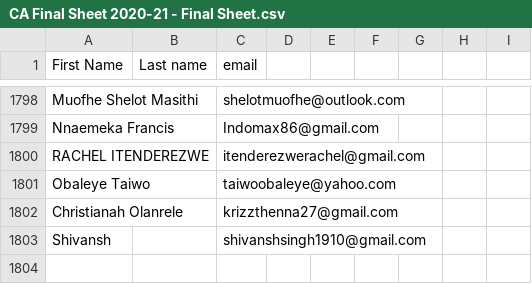
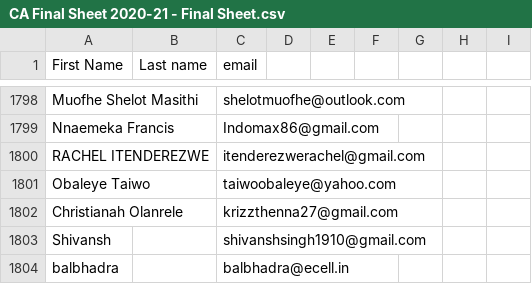
Before and after one commit to Shivansh1910/ds, a CSV file: CA Final Sheet 2020-21 - Final Sheet.csv, drawn as a sheet; only a part is shown, gaps mark what is left out.

Commit message:
Update CA Final Sheet 2020-21 - Final Sheet.csv

```diff
--- a/CA Final Sheet 2020-21 - Final Sheet.csv
+++ b/CA Final Sheet 2020-21 - Final Sheet.csv
@@ -1803 +1803,2 @@ Christianah Olanrele,,krizzthenna27@gmail.com,,,,,,
 Shivansh,,shivanshsingh1910@gmail.com,,,,,,
+balbhadra,,balbhadra@ecell.in,,,,,,
```
